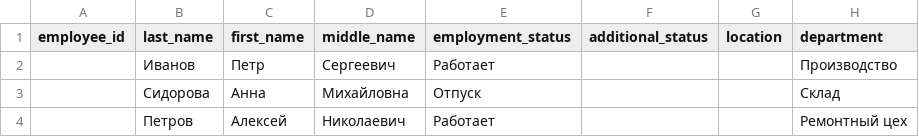
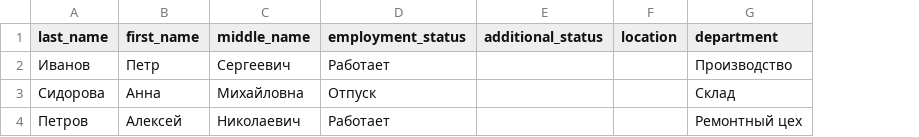
Before and after one commit to ur5fot/crm_manufactur, a CSV file: data/employees_import_sample.csv, drawn as a sheet; only a part is shown; the diff names each change by its address in the sheet, - before the commit and + after, or states it on an @@ line.

```diff
--- a/data/employees_import_sample.csv
+++ b/data/employees_import_sample.csv
-column A (employee_id), empty
```
Also changed, not shown: data/employees.csv, data/fields_schema.csv, 3 other files.
